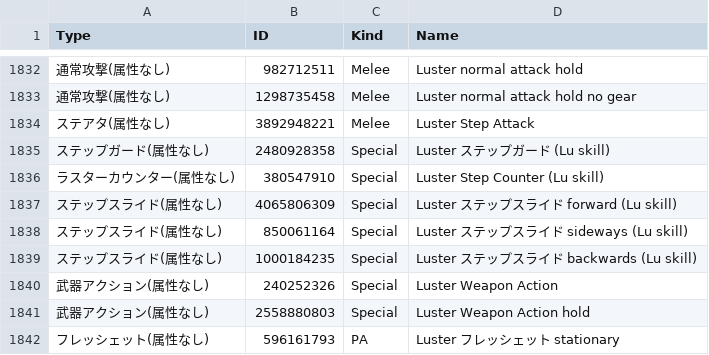
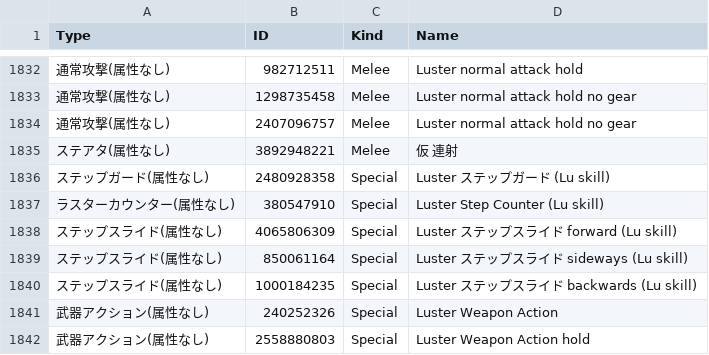
Before and after one commit to Root-Vul/opcsv, a CSV file: skills.csv, drawn as a sheet; only a part is shown, gaps mark what is left out; the shorter side is filled out with more unchanged rows; addresses are those after the commit; the diff names each change by its address in the sheet, - before the commit and + after, or states it on an @@ line.

Commit message:
Update skills.csv

```diff
--- a/skills.csv
+++ b/skills.csv
+row 1834: 通常攻撃(属性なし) | 2407096757 | Melee | Luster normal attack hold no gear
-D1835 (Name): Luster Step Attack
+D1835 (Name): 仮 連射
```
